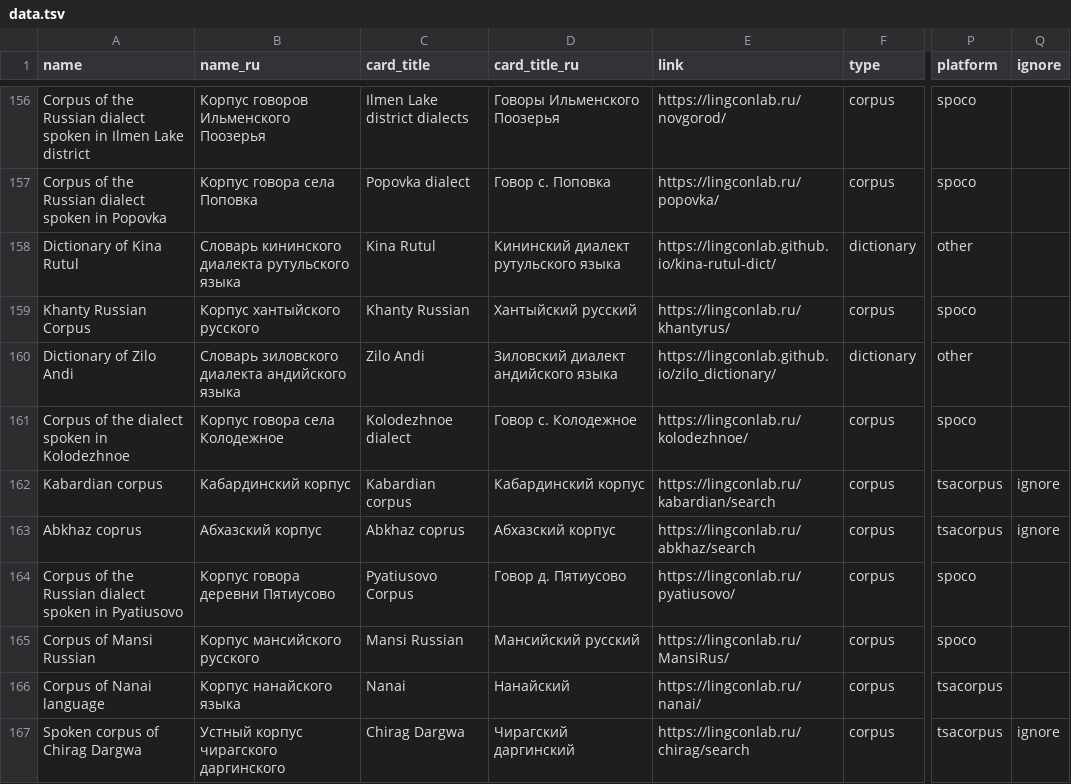
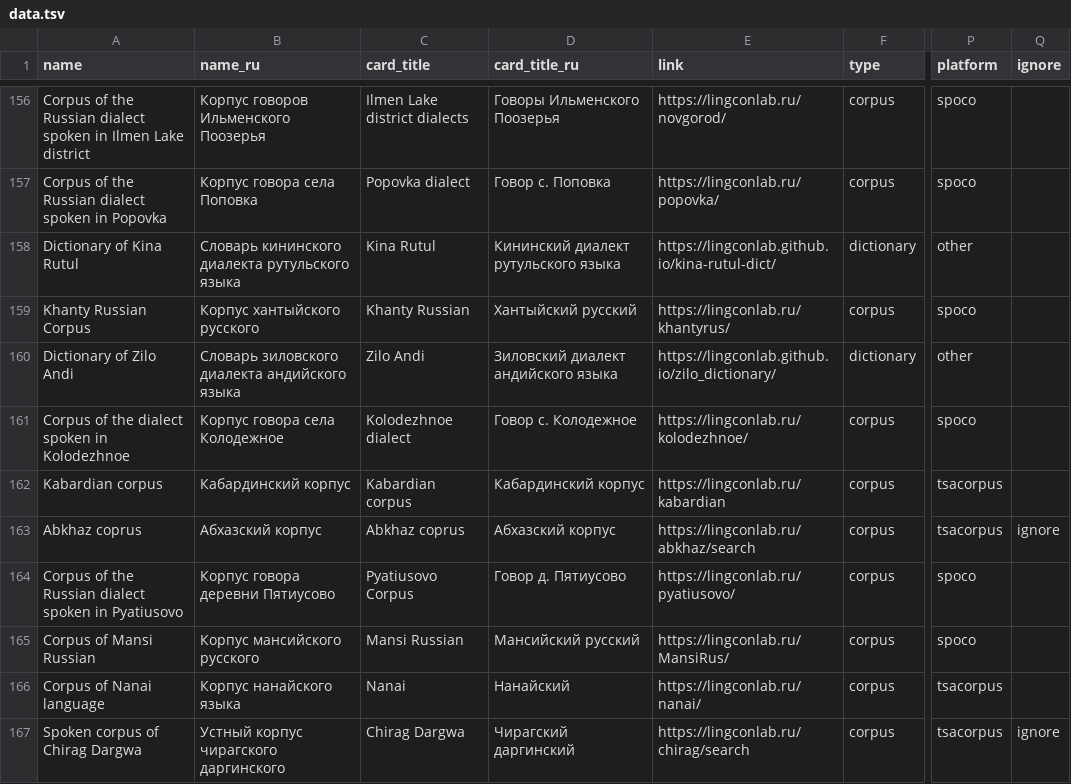
Before and after one commit to LingConLab/LABsite_qmd, a TSV file: data.tsv, drawn as a sheet; only a part is shown, gaps mark what is left out; the diff names each change by its address in the sheet, - before the commit and + after, or states it on an @@ line.

```diff
--- a/data.tsv
+++ b/data.tsv
-E162 (link): https://lingconlab.ru/kabardian/search
+E162 (link): https://lingconlab.ru/kabardian
-Q162 (ignore): ignore
+Q162 (ignore): (empty)
```
Also changed, not shown: 13 other files.
